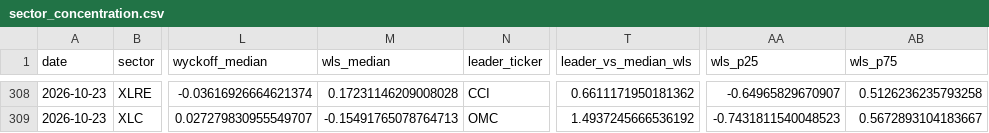
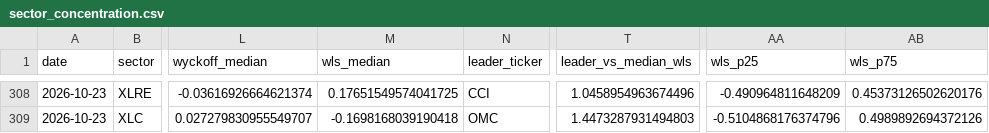
Before and after one commit to bledabladis-png/radar-cazador-silencioso, a CSV file: outputs/history/sector_concentration.csv, drawn as a sheet; only a part is shown, gaps mark what is left out; the diff covers the shown part only; the diff names each change by its address in the sheet, - before the commit and + after, or states it on an @@ line.

Commit message:
fix(wls): stability = wyckoff_stability, no tanh(median/MAD) (H-06)
- indicators/stock_metrics.py: stability se calcula con wyckoff_stability(combined) = 1 - 2*tanh(MAD(combined)/K). Sustituye tanh(median/MAD), que media conviccion direccional (signo de la mediana) y no estabilidad.
- Evidencia (diagnostico H-06 sobre 108 tickers): corr(stab_sm, t_norm)=+0.49 vs corr(stab_v1, t_norm)=+0.16. 43% signos opuestos. 36% saturados en +-1.0 por med=0 (mad+eps explota).
- 3 tests en test_h06_stability_fix.py: (1) coincide con wyckoff_stability, (2) no satura (<5%), (3) comparativo vs metrica antigua.

El peso WLS_WEIGHTS['stability']=0.10 ahora alimenta con una metrica que mide lo que su nombre dice. Doc 68.

```diff
--- a/outputs/history/sector_concentration.csv
+++ b/outputs/history/sector_concentration.csv
-M308 (wls_median): 0.17231146209008028
+M308 (wls_median): 0.17651549574041725
-T308 (leader_vs_median_wls): 0.6611171950181362
+T308 (leader_vs_median_wls): 1.0458954963674496
-AA308 (wls_p25): -0.64965829670907
+AA308 (wls_p25): -0.490964811648209
-AB308 (wls_p75): 0.5126236235793258
+AB308 (wls_p75): 0.45373126502620176
-M309 (wls_median): -0.15491765078764713
+M309 (wls_median): -0.1698168039190418
-T309 (leader_vs_median_wls): 1.4937245666536192
+T309 (leader_vs_median_wls): 1.4473287931494803
-AA309 (wls_p25): -0.7431811540048523
+AA309 (wls_p25): -0.5104868176374796
-AB309 (wls_p75): 0.5672893104183667
+AB309 (wls_p75): 0.4989892694372126
```
Also changed, not shown: 30 edited cells elsewhere in this file, 2 other files.
